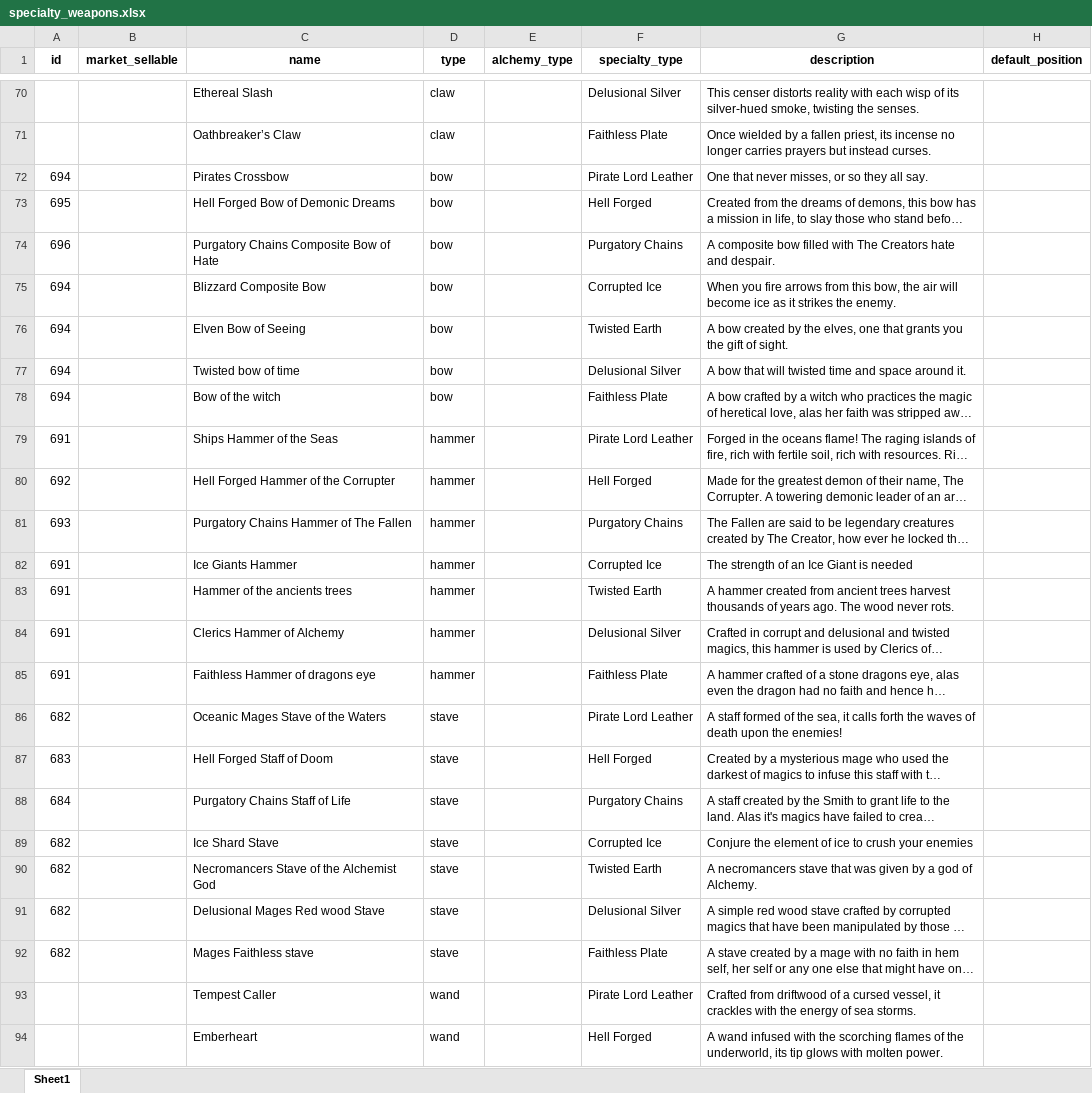
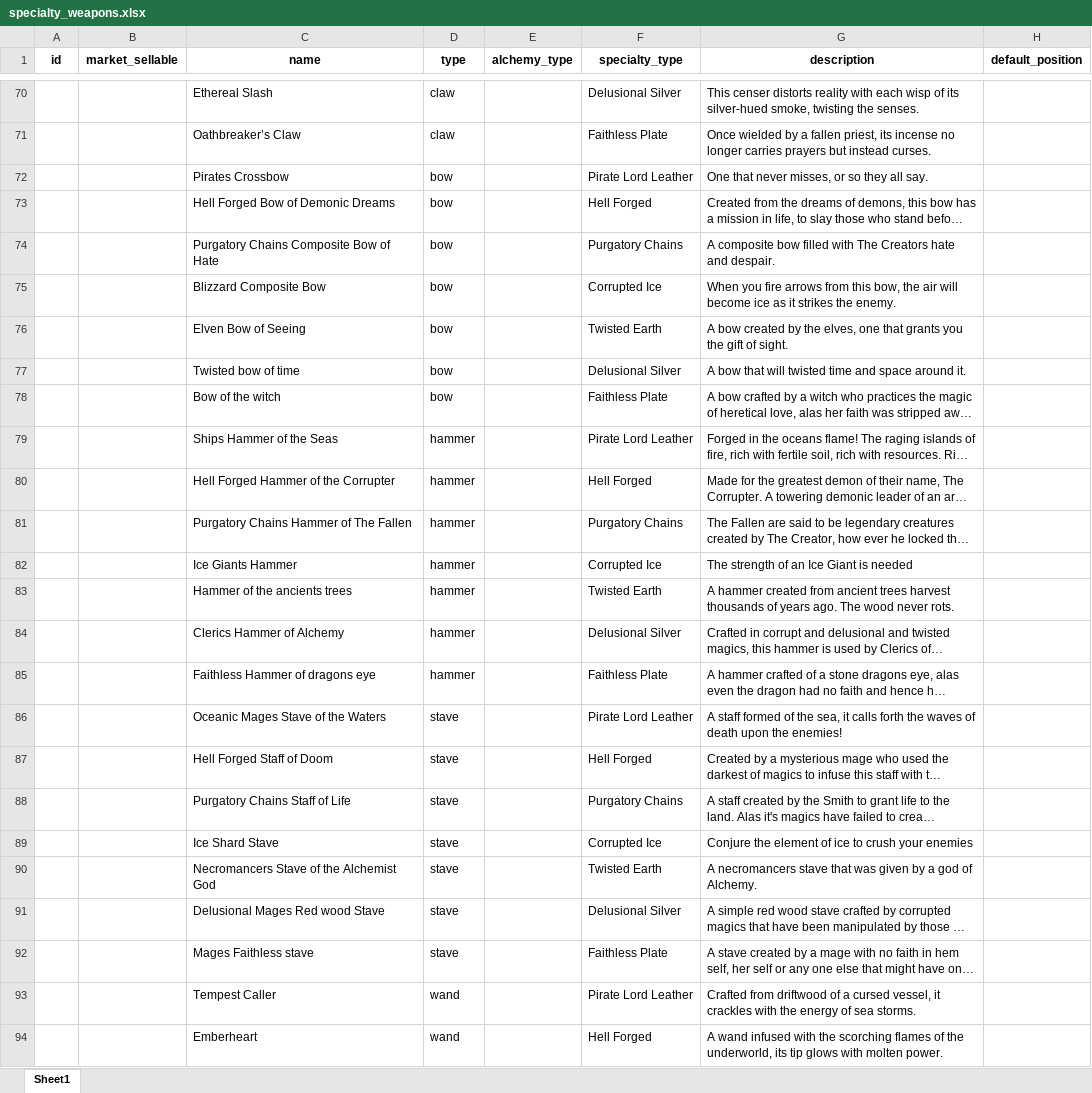
Before and after one commit to AdamKyle/flare, an Excel workbook: resources/data-imports/Weapons/specialty_weapons.xlsx, sheet Sheet1, drawn as a sheet; only a part is shown, gaps mark what is left out; long unchanged cells end in …; values as stored, in another font and other column widths than the file's, no borders; the diff covers the shown part only; the diff names each change by its address in the sheet, - before the commit and + after, or states it on an @@ line.

```diff
--- a/resources/data-imports/Weapons/specialty_weapons.xlsx (sheet Sheet1)
+++ b/resources/data-imports/Weapons/specialty_weapons.xlsx (sheet Sheet1)
-A72 (id): 694
+A72 (id): (empty)
-A73 (id): 695
+A73 (id): (empty)
-A74 (id): 696
+A74 (id): (empty)
-A75:A78 (id): 694
+A75:A78 (id): (empty)
-A79 (id): 691
+A79 (id): (empty)
-A80 (id): 692
+A80 (id): (empty)
-A81 (id): 693
+A81 (id): (empty)
-A82:A85 (id): 691
+A82:A85 (id): (empty)
-A86 (id): 682
+A86 (id): (empty)
-A87 (id): 683
+A87 (id): (empty)
-A88 (id): 684
+A88 (id): (empty)
-A89:A92 (id): 682
+A89:A92 (id): (empty)
```
Also changed, not shown: 42 edited cells elsewhere in this sheet, 3 other files.
